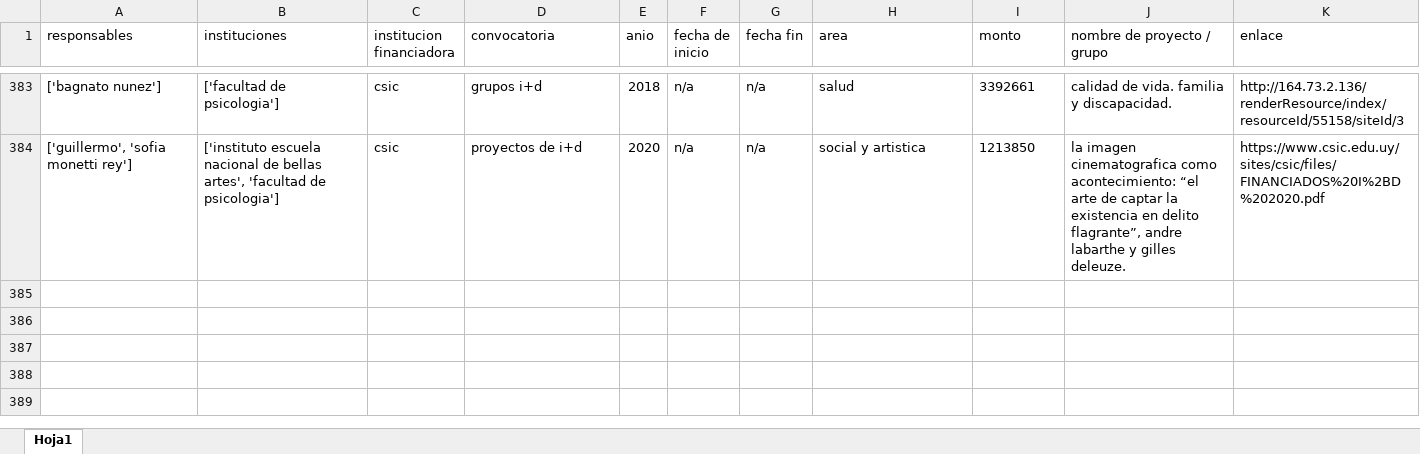
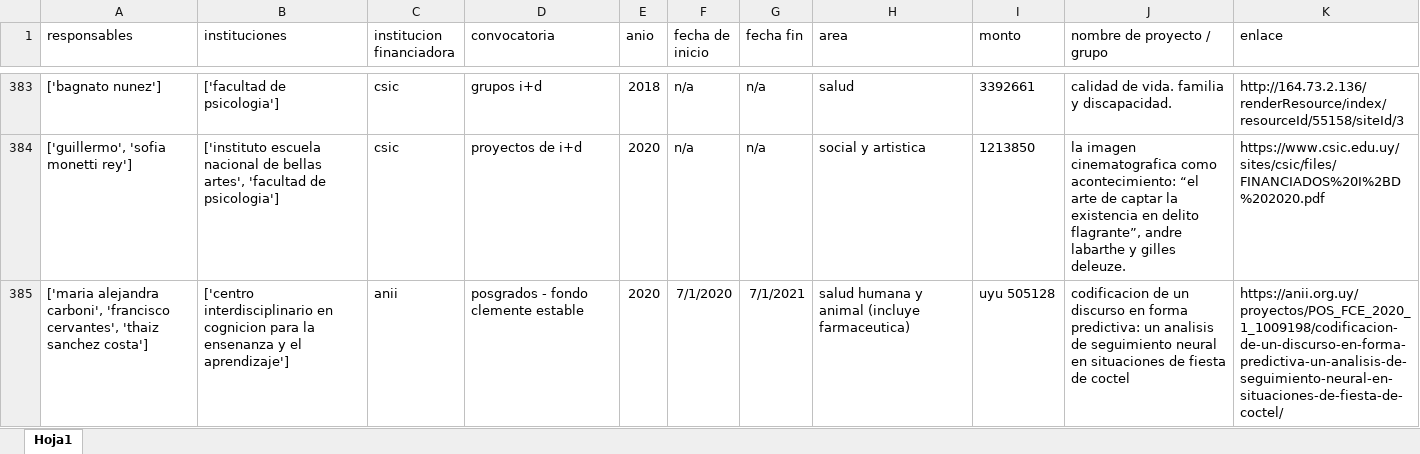
Before and after one commit to IgVincon/small_scale_projects, an Excel workbook: ifmp_investigacion/data_cleaner_inputs/manually_retrieved_data.xlsx, sheet Hoja1, drawn as a sheet; only a part is shown, gaps mark what is left out; values as stored, in another font and other column widths than the file's, no borders; the diff names each change by its address in the sheet, - before the commit and + after, or states it on an @@ line.

Commit message:
update datasets.

```diff
--- a/ifmp_investigacion/data_cleaner_inputs/manually_retrieved_data.xlsx (sheet Hoja1)
+++ b/ifmp_investigacion/data_cleaner_inputs/manually_retrieved_data.xlsx (sheet Hoja1)
+row 385: ['maria alejandra carboni', 'francisco cervantes', 'thaiz sanchez costa'] | ['centro interdisciplinario en cognicion para la ensenanza y el aprendizaje'] | anii | posgrados - fondo clemente estable | 2020 | 7/1/2020 | 7/1/2021 | salud humana y animal (incluye farmaceutica) | uyu 505128 | codificacion de un discurso en forma predictiva: un analisis de seguimiento neural en situaciones de fiesta de coctel | https://anii.org.uy/proyectos/POS_FCE_2020_1_1009198/codificacion-de-un-discurso-en-forma-predictiva-un-analisis-de-seguimiento-neural-en-situaciones-de-fiesta-de-coctel/
```
Also changed, not shown: ifmp_investigacion/data_cleaner_inputs/ifmp_researchers.xlsx, 2 other files.
